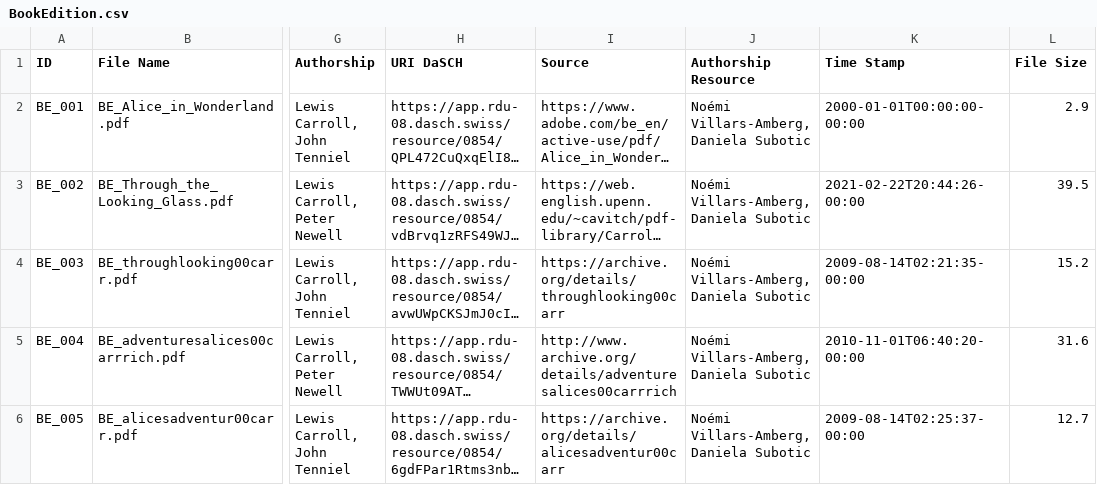
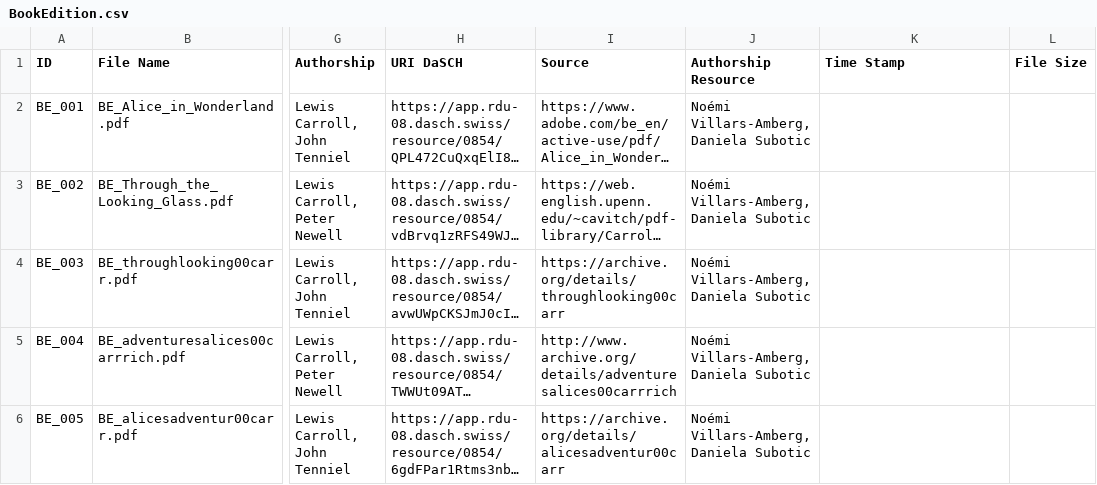
Before and after one commit to dasch-swiss/daschland-scripts, a CSV file: data/processed/BookEdition.csv, drawn as a sheet; only a part is shown, gaps mark what is left out; long unchanged cells end in …; the diff names each change by its address in the sheet, - before the commit and + after, or states it on an @@ line.

```diff
--- a/data/processed/BookEdition.csv
+++ b/data/processed/BookEdition.csv
-K2 (Time Stamp): 2000-01-01T00:00:00-00:00
+K2 (Time Stamp): (empty)
-L2 (File Size): 2.9
+L2 (File Size): (empty)
-K3 (Time Stamp): 2021-02-22T20:44:26-00:00
+K3 (Time Stamp): (empty)
-L3 (File Size): 39.5
+L3 (File Size): (empty)
-K4 (Time Stamp): 2009-08-14T02:21:35-00:00
+K4 (Time Stamp): (empty)
-L4 (File Size): 15.2
+L4 (File Size): (empty)
-K5 (Time Stamp): 2010-11-01T06:40:20-00:00
+K5 (Time Stamp): (empty)
-L5 (File Size): 31.6
+L5 (File Size): (empty)
-K6 (Time Stamp): 2009-08-14T02:25:37-00:00
+K6 (Time Stamp): (empty)
-L6 (File Size): 12.7
+L6 (File Size): (empty)
```
Also changed, not shown: data/processed/Audio.csv, data/processed/Documentation.csv, 4 other files.
